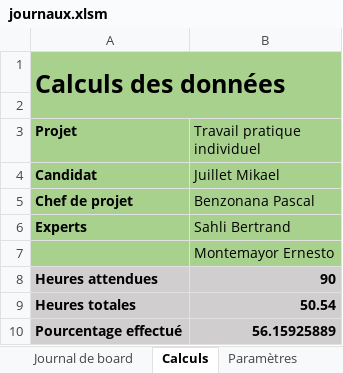
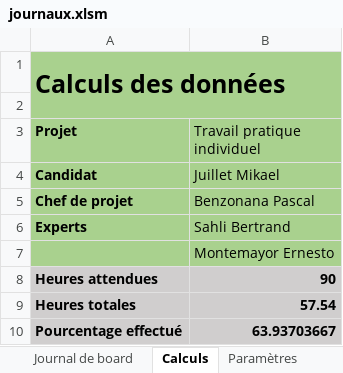
Before and after one commit to JuilletMikael/TPI-stellarmap-3D, an Excel workbook: documents/journaux.xlsm, sheet Calculs, drawn as a sheet; values as stored, in another font and other column widths than the file's, no borders; charts and pictures not drawn; the diff names each change by its address in the sheet, - before the commit and + after, or states it on an @@ line.

```diff
--- a/documents/journaux.xlsm (sheet Calculs)
+++ b/documents/journaux.xlsm (sheet Calculs)
-B9 (Travail pratique individuel): 50.54
+B9 (Travail pratique individuel): 57.54
-B10 (Travail pratique individuel): 56.15925889
+B10 (Travail pratique individuel): 63.93703667
```
Also changed, not shown: sheet Journal de travail, 1 other file.
